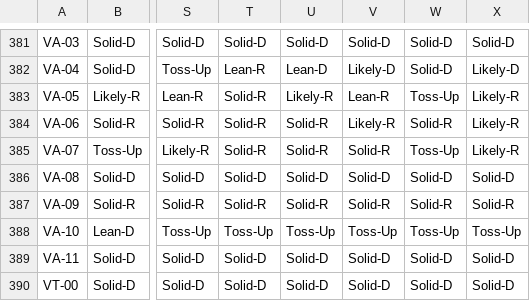
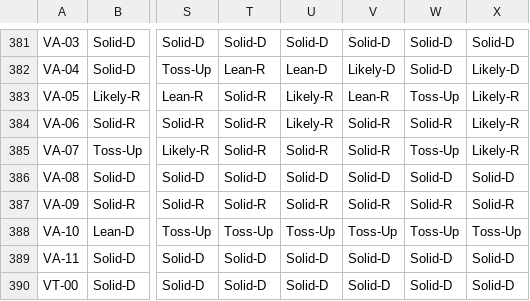
Before and after one commit to The-Politico/politico-2018-district-similarity-maps, a CSV file: data/political-similarity-ratings.csv, drawn as a sheet; only a part is shown, gaps mark what is left out; the diff covers the shown part only; the diff names each change by its address in the sheet, - before the commit and + after, or states it on an @@ line.

```diff
--- a/data/political-similarity-ratings.csv
+++ b/data/political-similarity-ratings.csv
-U384: Solid-R
+U384: Likely-R
-V384: Likely-R
+V384: Solid-R
```
Also changed, not shown: 104 edited cells elsewhere in this file, data/political-similarity-diagnostics.csv, 5 other files.
